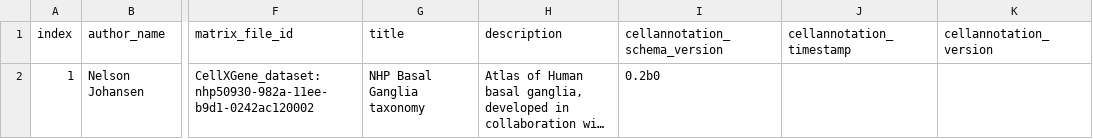
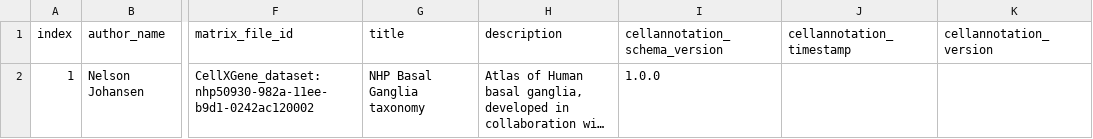
Before and after one commit to brain-bican/basal_ganglia_human_taxonomy, a TSV file: curation_tables/metadata.tsv, drawn as a sheet; only a part is shown, gaps mark what is left out; long unchanged cells end in …; the diff names each change by its address in the sheet, - before the commit and + after, or states it on an @@ line.

```diff
--- a/curation_tables/metadata.tsv
+++ b/curation_tables/metadata.tsv
-I2 (cellannotation_schema_version): 0.2b0
+I2 (cellannotation_schema_version): 1.0.0
```
Also changed, not shown: curation_tables/annotation.tsv, src/schema/column.tsv, 15 other files.
